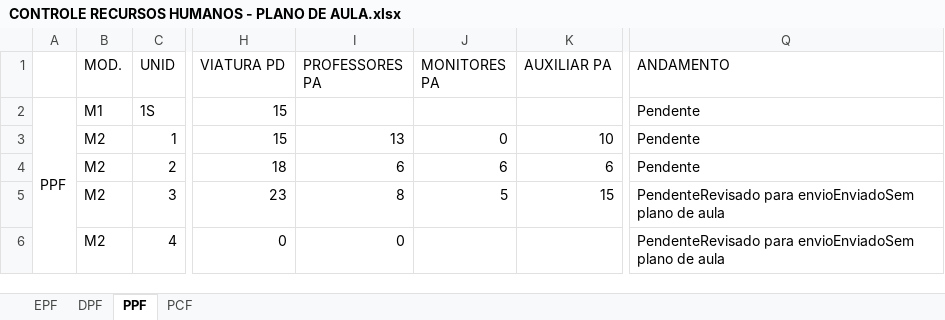
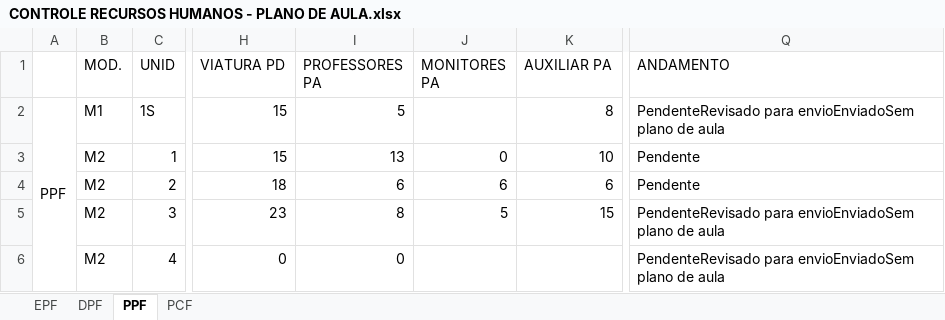
Before and after one commit to marcelmfpm-ai/PLANO-DE-AULA-SAVAL, an Excel workbook: CONTROLE RECURSOS HUMANOS - PLANO DE AULA.xlsx, sheet PPF, drawn as a sheet; only a part is shown, gaps mark what is left out; values as stored, in another font and other column widths than the file's, no borders; the diff names each change by its address in the sheet, - before the commit and + after, or states it on an @@ line.

Commit message:
Atualiza planilha via painel SAVAL (13/07/2026, 10:05:42)

```diff
--- a/CONTROLE RECURSOS HUMANOS - PLANO DE AULA.xlsx (sheet PPF)
+++ b/CONTROLE RECURSOS HUMANOS - PLANO DE AULA.xlsx (sheet PPF)
-I2 (PROFESSORES PA): (empty)
+I2 (PROFESSORES PA): 5
-K2 (AUXILIAR PA): (empty)
+K2 (AUXILIAR PA): 8
-Q2 (ANDAMENTO): Pendente
+Q2 (ANDAMENTO): PendenteRevisado para envioEnviadoSem plano de aula
```
Also changed, not shown: sheet EPF, sheet PCF.
